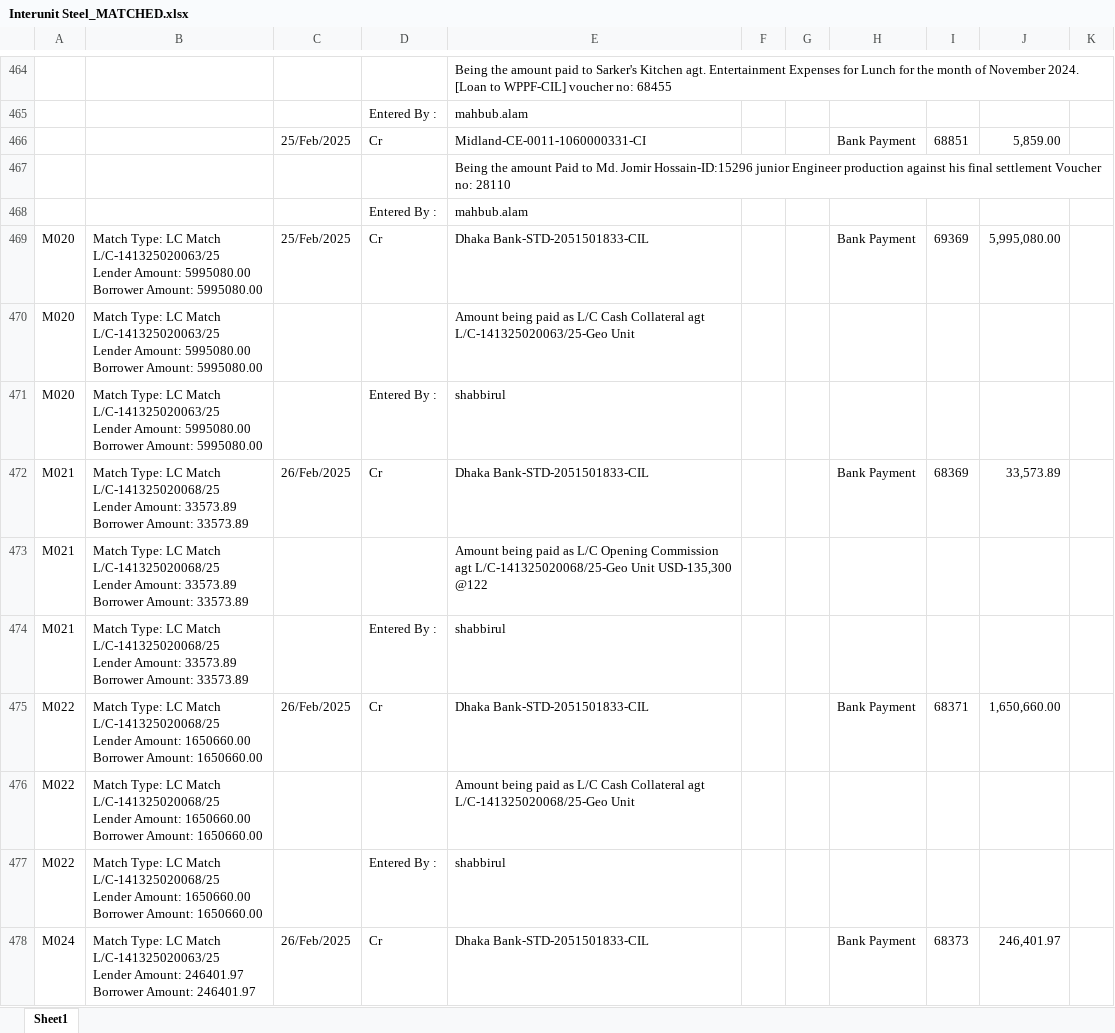
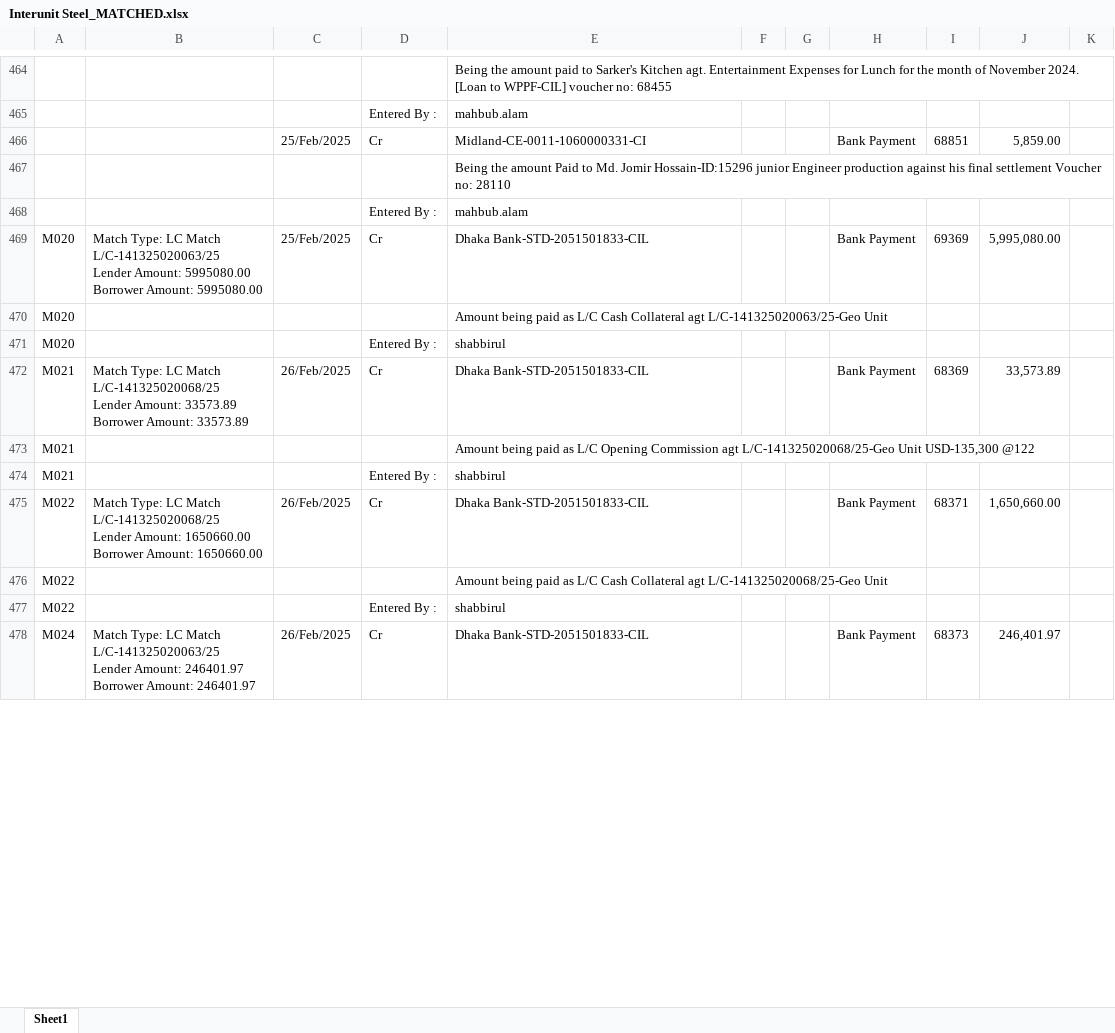
Before and after one commit to m-islam-ciplc/Dev_Interunit_Recon_GUI, an Excel workbook: Output/Interunit Steel_MATCHED.xlsx, sheet Sheet1, drawn as a sheet; only a part is shown, gaps mark what is left out; values as stored, in another font and other column widths than the file's, no borders; ↵ is a line break in a cell; the diff covers the shown part only; the diff names each change by its address in the sheet, - before the commit and + after, or states it on an @@ line.

```diff
--- a/Output/Interunit Steel_MATCHED.xlsx (sheet Sheet1)
+++ b/Output/Interunit Steel_MATCHED.xlsx (sheet Sheet1)
-B470:B471: Match Type: LC Match ↵ L/C-141325020063/25 ↵ Lender Amount: 5995080.00 ↵ Borrower Amount: 5995080.00
+B470:B471: (empty)
-B473:B474: Match Type: LC Match ↵ L/C-141325020068/25 ↵ Lender Amount: 33573.89 ↵ Borrower Amount: 33573.89
+B473:B474: (empty)
-B476:B477: Match Type: LC Match ↵ L/C-141325020068/25 ↵ Lender Amount: 1650660.00 ↵ Borrower Amount: 1650660.00
+B476:B477: (empty)
```
Also changed, not shown: 201 edited cells elsewhere in this sheet, Output/Interunit GeoTex_MATCHED.xlsx, 1 other file.
